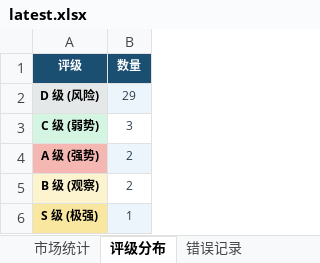
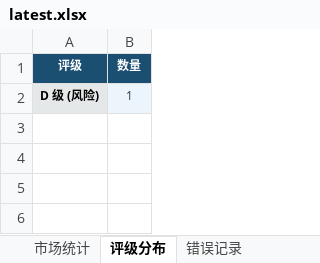
Before and after one commit to gaoyouxiaochao/stock-scanner-v79, an Excel workbook: results/latest.xlsx, sheet 评级分布, drawn as a sheet; values as stored, in another font and other column widths than the file's, no borders; the diff names each change by its address in the sheet, - before the commit and + after, or states it on an @@ line.

```diff
--- a/results/latest.xlsx (sheet 评级分布)
+++ b/results/latest.xlsx (sheet 评级分布)
-B2 (数量): 29
+B2 (数量): 1
-row 3: C 级 (弱势) | 3
-row 4: A 级 (强势) | 2
-row 5: B 级 (观察) | 2
-row 6: S 级 (极强) | 1
```
Also changed, not shown: sheet 股票扫描结果, sheet 一页纸决策, sheet 今日放量Top20, sheet 信号预警, sheet 错误记录, sheet 大盘画像, 1 more sheet, 1 other file.
